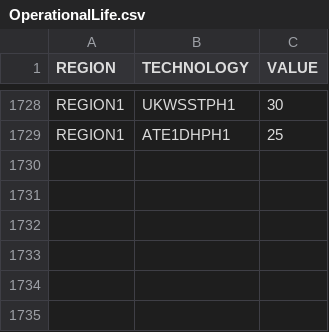
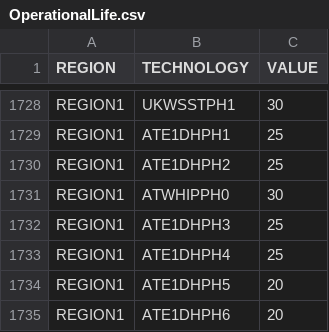
Before and after one commit to lcsommer/OSeMBE, a CSV file: input_data/data/OperationalLife.csv, drawn as a sheet; only a part is shown, gaps mark what is left out; the diff names each change by its address in the sheet, - before the commit and + after, or states it on an @@ line.

```diff
--- a/input_data/data/OperationalLife.csv
+++ b/input_data/data/OperationalLife.csv
+row 1730: REGION1 | ATE1DHPH2 | 25
+row 1731: REGION1 | ATWHIPPH0 | 30
+row 1732: REGION1 | ATE1DHPH3 | 25
+row 1733: REGION1 | ATE1DHPH4 | 25
+row 1734: REGION1 | ATE1DHPH5 | 20
+row 1735: REGION1 | ATE1DHPH6 | 20
```
Also changed, not shown: input_data/data/CapacityToActivityUnit.csv, input_data/data/FUEL.csv, 9 other files.
